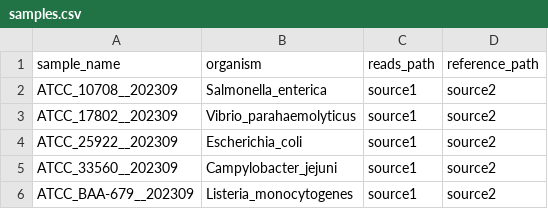
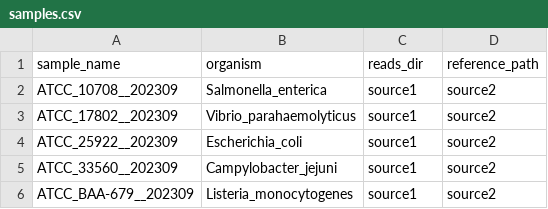
Before and after one commit to mbhall88/NanoVarBench, a CSV file: config/pep/samples.csv, drawn as a sheet.

Commit message:
add config docs

```diff
--- a/config/pep/samples.csv
+++ b/config/pep/samples.csv
@@ -1,2 +1,2 @@
-"sample_name", "organism", "reads_path", "reference_path"
+"sample_name", "organism", "reads_dir", "reference_path"
 "ATCC_10708__202309", "Salmonella_enterica", "source1", "source2"
```
Also changed, not shown: 2 other files.
